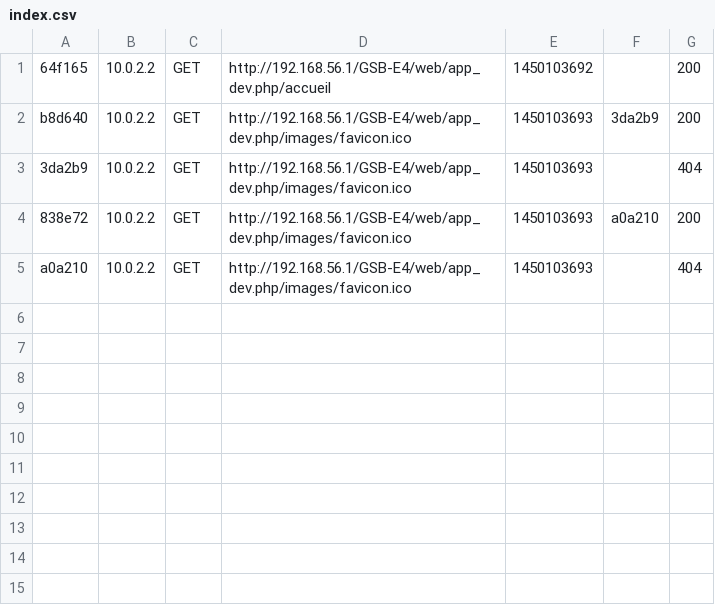
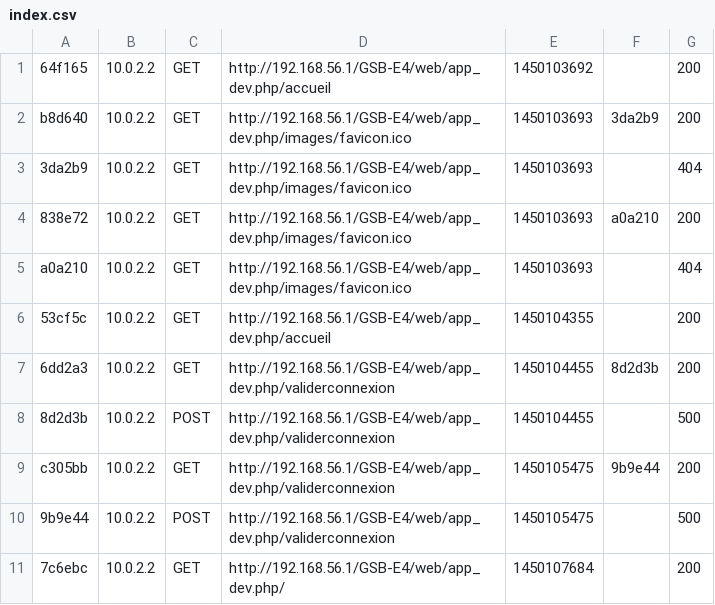
Before and after one commit to emilienGallet/GSBO, a CSV file: app/cache/dev/profiler/index.csv, drawn as a sheet.

```diff
--- a/app/cache/dev/profiler/index.csv
+++ b/app/cache/dev/profiler/index.csv
@@ -5 +5,7 @@ b8d640,10.0.2.2,GET,http://192.168.56.1/GSB-E4/web/app_dev.php/images/favicon.ic
 a0a210,10.0.2.2,GET,http://192.168.56.1/GSB-E4/web/app_dev.php/images/favicon.ico,1450103693,,404
+53cf5c,10.0.2.2,GET,http://192.168.56.1/GSB-E4/web/app_dev.php/accueil,1450104355,,200
+6dd2a3,10.0.2.2,GET,http://192.168.56.1/GSB-E4/web/app_dev.php/validerconnexion,1450104455,8d2d3b,200
+8d2d3b,10.0.2.2,POST,http://192.168.56.1/GSB-E4/web/app_dev.php/validerconnexion,1450104455,,500
+c305bb,10.0.2.2,GET,http://192.168.56.1/GSB-E4/web/app_dev.php/validerconnexion,1450105475,9b9e44,200
+9b9e44,10.0.2.2,POST,http://192.168.56.1/GSB-E4/web/app_dev.php/validerconnexion,1450105475,,500
+7c6ebc,10.0.2.2,GET,http://192.168.56.1/GSB-E4/web/app_dev.php/,1450107684,,200
```
Also changed, not shown: 15 other files.
